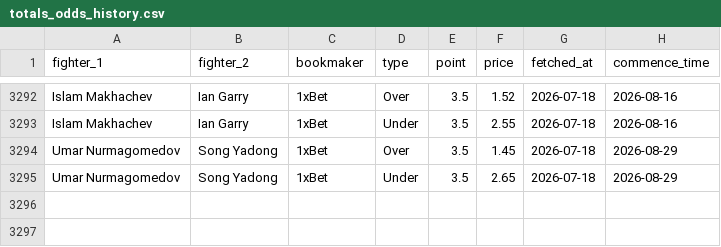
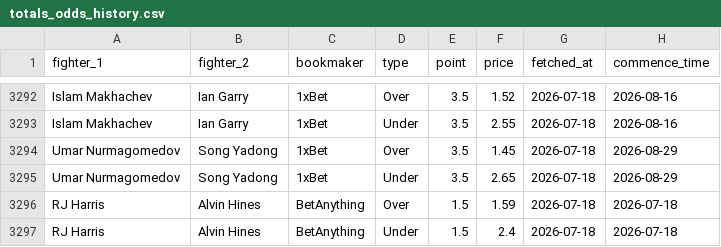
Before and after one commit to CFRBruno/ufc-predictor, a CSV file: totals_odds_history.csv, drawn as a sheet; only a part is shown, gaps mark what is left out.

Commit message:
Update totals odds 2026-07-18

```diff
--- a/totals_odds_history.csv
+++ b/totals_odds_history.csv
@@ -3295 +3295,3 @@ Umar Nurmagomedov,Song Yadong,1xBet,Over,3.5,1.45,2026-07-18,2026-08-29
 Umar Nurmagomedov,Song Yadong,1xBet,Under,3.5,2.65,2026-07-18,2026-08-29
+RJ Harris,Alvin Hines,BetAnything,Over,1.5,1.59,2026-07-18,2026-07-18
+RJ Harris,Alvin Hines,BetAnything,Under,1.5,2.4,2026-07-18,2026-07-18
```
